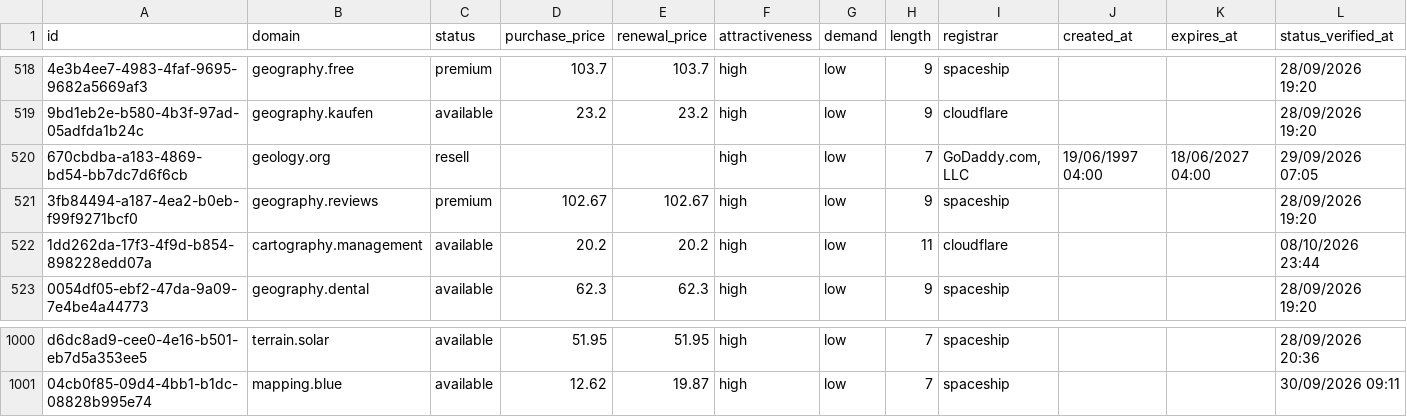
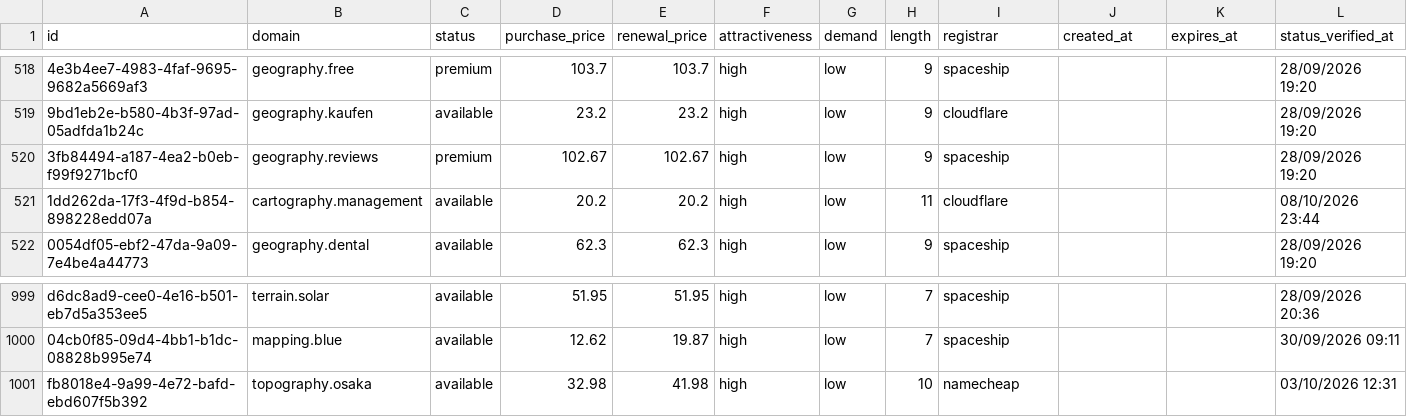
Before and after one commit to UniqueDomains/geography-oneword-domains, a CSV file: geography.csv, drawn as a sheet; only a part is shown, gaps mark what is left out; removed rows and columns are numbered as before the commit, all else as after; the diff names each change by its address in the sheet, - before the commit and + after, or states it on an @@ line.

Commit message:
Domains update

```diff
--- a/geography.csv
+++ b/geography.csv
-row 520: 670cbdba-a183-4869-bd54-bb7dc7d6f6cb | geology.org | resell |  |  | high | low | 7 | GoDaddy.com, LLC | 19/06/1997 04:00 | 18/06/2027 04:00 | 29/09/2026 07:05
+row 1001: fb8018e4-9a99-4e72-bafd-ebd607f5b392 | topography.osaka | available | 32.98 | 41.98 | high | low | 10 | namecheap |  |  | 03/10/2026 12:31
```
Also changed, not shown: 3 other files.
